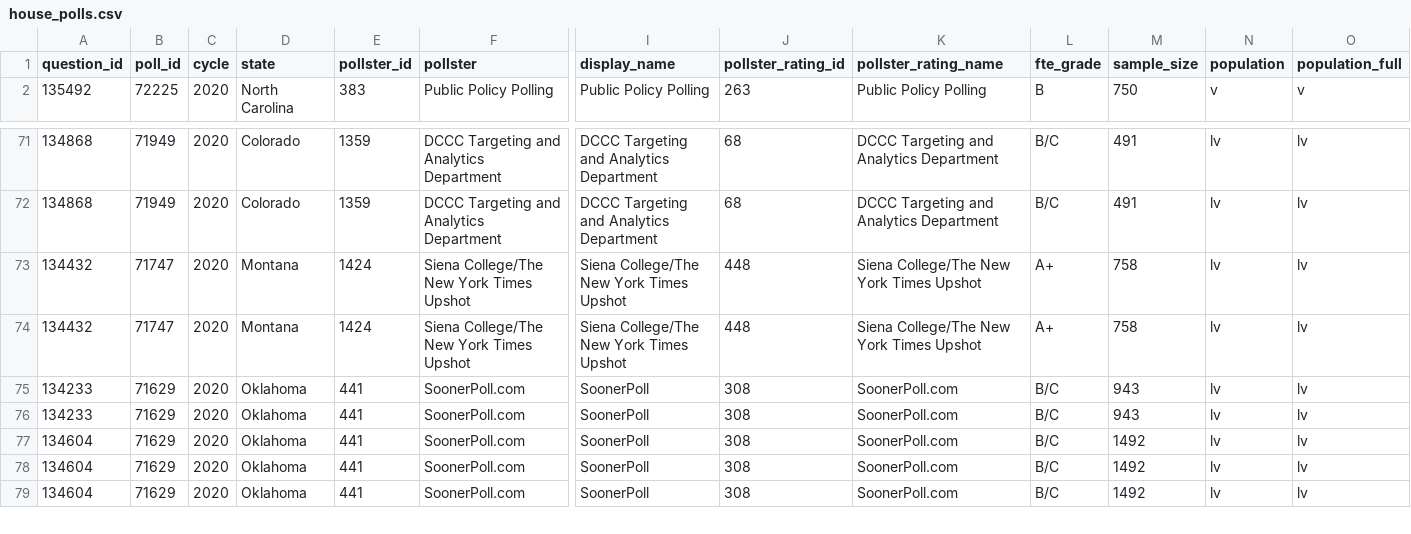
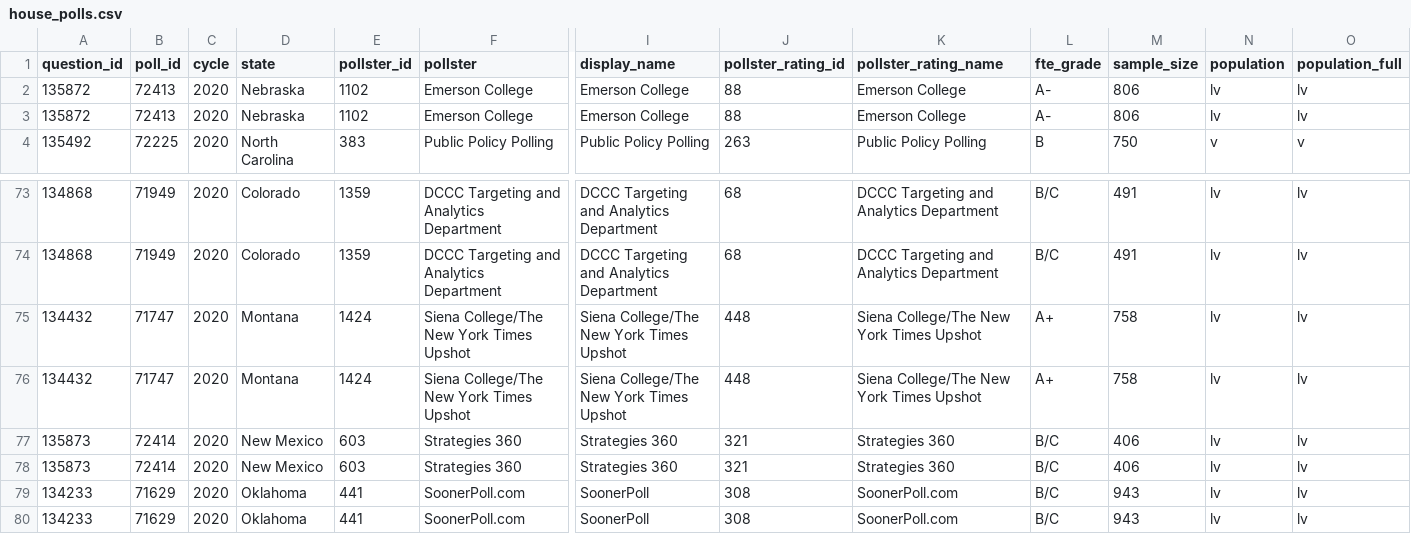
Before and after one commit to simonw/fivethirtyeight-polls, a CSV file: house_polls.csv, drawn as a sheet; only a part is shown, gaps mark what is left out; the shorter side is filled out with more unchanged rows; rows hold the shown columns only; the diff names each change by its address in the sheet, - before the commit and + after, or states it on an @@ line.

```diff
--- a/house_polls.csv
+++ b/house_polls.csv
+row 2: 135872 | 72413 | 2020 | Nebraska | 1102 | Emerson College | Emerson College | 88 | Emerson College | A- | 806 | lv | lv
+row 3: 135872 | 72413 | 2020 | Nebraska | 1102 | Emerson College | Emerson College | 88 | Emerson College | A- | 806 | lv | lv
+row 77: 135873 | 72414 | 2020 | New Mexico | 603 | Strategies 360 | Strategies 360 | 321 | Strategies 360 | B/C | 406 | lv | lv
+row 78: 135873 | 72414 | 2020 | New Mexico | 603 | Strategies 360 | Strategies 360 | 321 | Strategies 360 | B/C | 406 | lv | lv
```
Also changed, not shown: governor_polls.csv, 2 other files.
